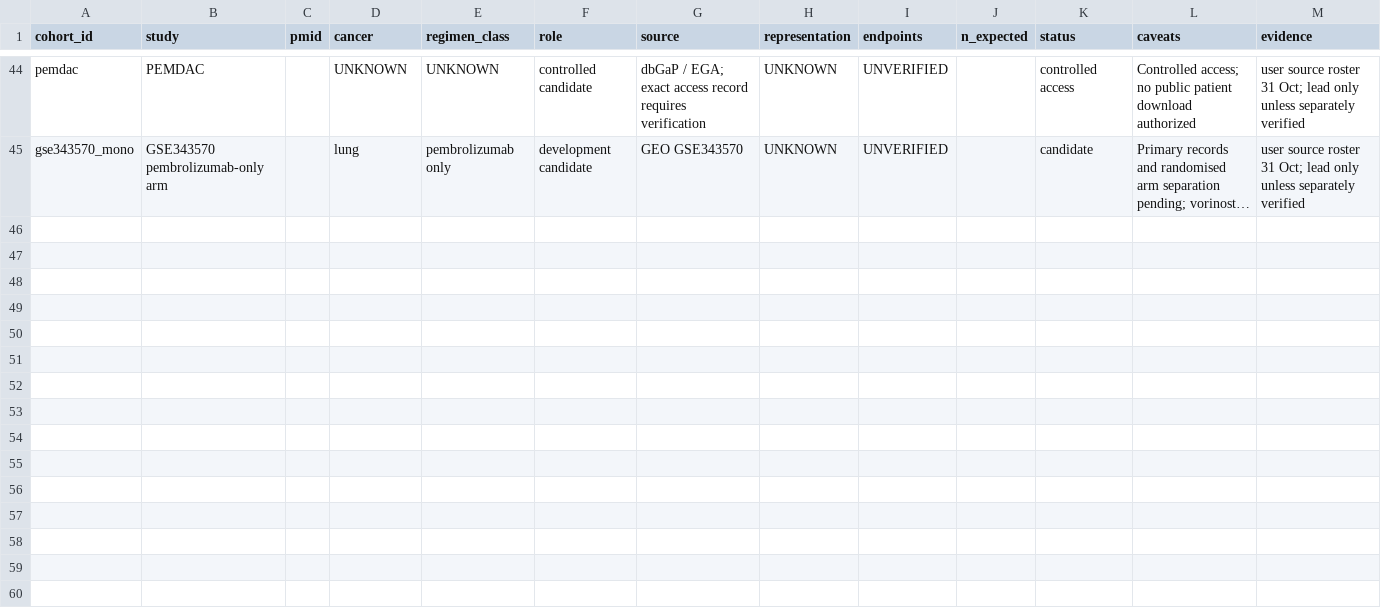
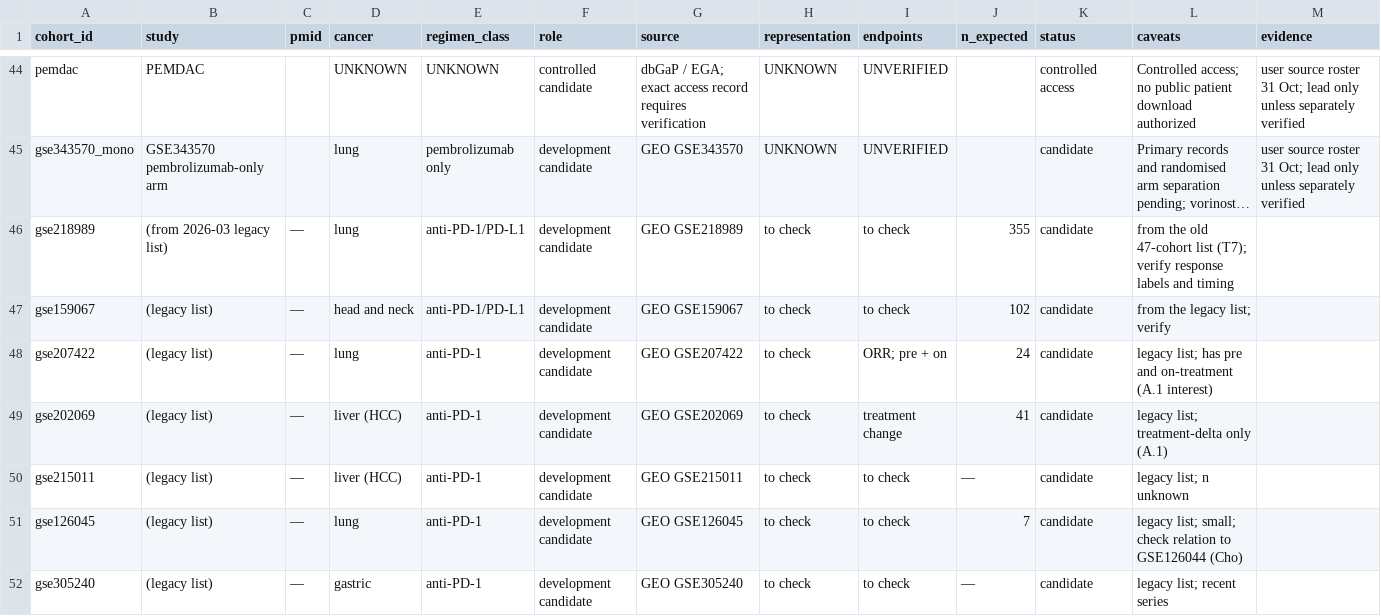
Before and after one commit to OASolliman590/Master-Thesis-, a TSV file: docs/cohorts/REGISTRY.tsv, drawn as a sheet; only a part is shown, gaps mark what is left out; long unchanged cells end in …; the diff covers the shown part only; the diff names each change by its address in the sheet, - before the commit and + after, or states it on an @@ line.

```diff
--- a/docs/cohorts/REGISTRY.tsv
+++ b/docs/cohorts/REGISTRY.tsv
+row 46: gse218989 | (from 2026-03 legacy list) | — | lung | anti-PD-1/PD-L1 | development candidate | GEO GSE218989 | to check | to check | 355 | candidate | from the old 47-cohort list (T7); verify response labels and timing
+row 47: gse159067 | (legacy list) | — | head and neck | anti-PD-1/PD-L1 | development candidate | GEO GSE159067 | to check | to check | 102 | candidate | from the legacy list; verify
+row 48: gse207422 | (legacy list) | — | lung | anti-PD-1 | development candidate | GEO GSE207422 | to check | ORR; pre + on | 24 | candidate | legacy list; has pre and on-treatment (A.1 interest)
+row 49: gse202069 | (legacy list) | — | liver (HCC) | anti-PD-1 | development candidate | GEO GSE202069 | to check | treatment change | 41 | candidate | legacy list; treatment-delta only (A.1)
+row 50: gse215011 | (legacy list) | — | liver (HCC) | anti-PD-1 | development candidate | GEO GSE215011 | to check | to check | — | candidate | legacy list; n unknown
+row 51: gse126045 | (legacy list) | — | lung | anti-PD-1 | development candidate | GEO GSE126045 | to check | to check | 7 | candidate | legacy list; small; check relation to GSE126044 (Cho)
+row 52: gse305240 | (legacy list) | — | gastric | anti-PD-1 | development candidate | GEO GSE305240 | to check | to check | — | candidate | legacy list; recent series
```
Also changed, not shown: 7 added rows and 9 edited cells elsewhere in this file, 1 other file.
